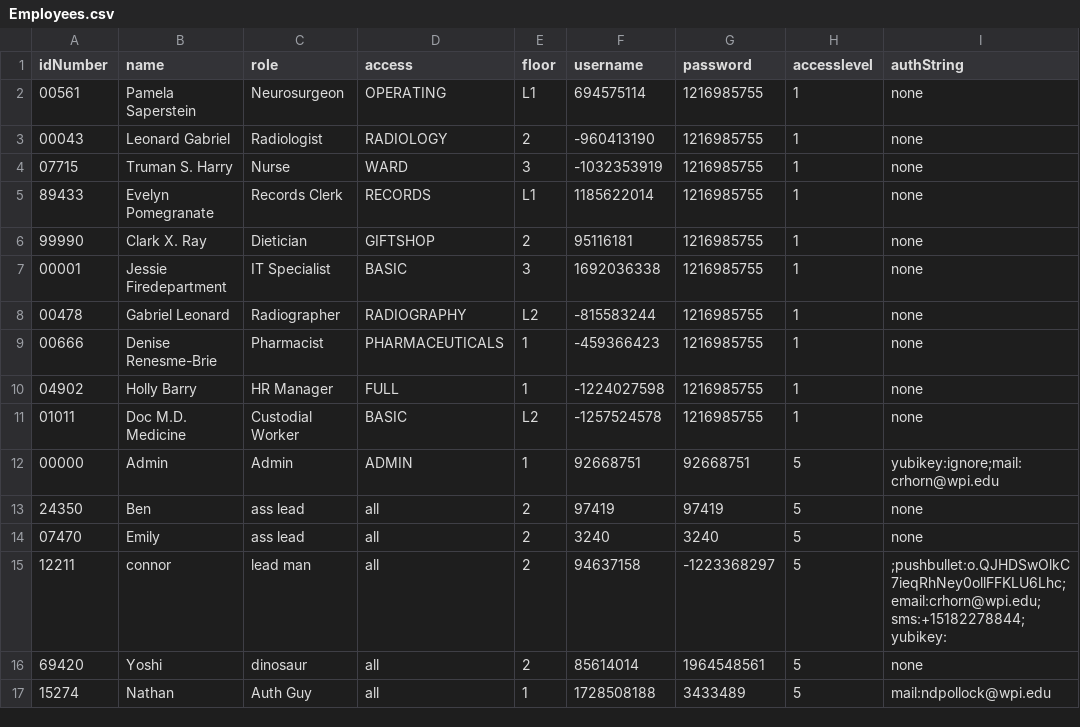
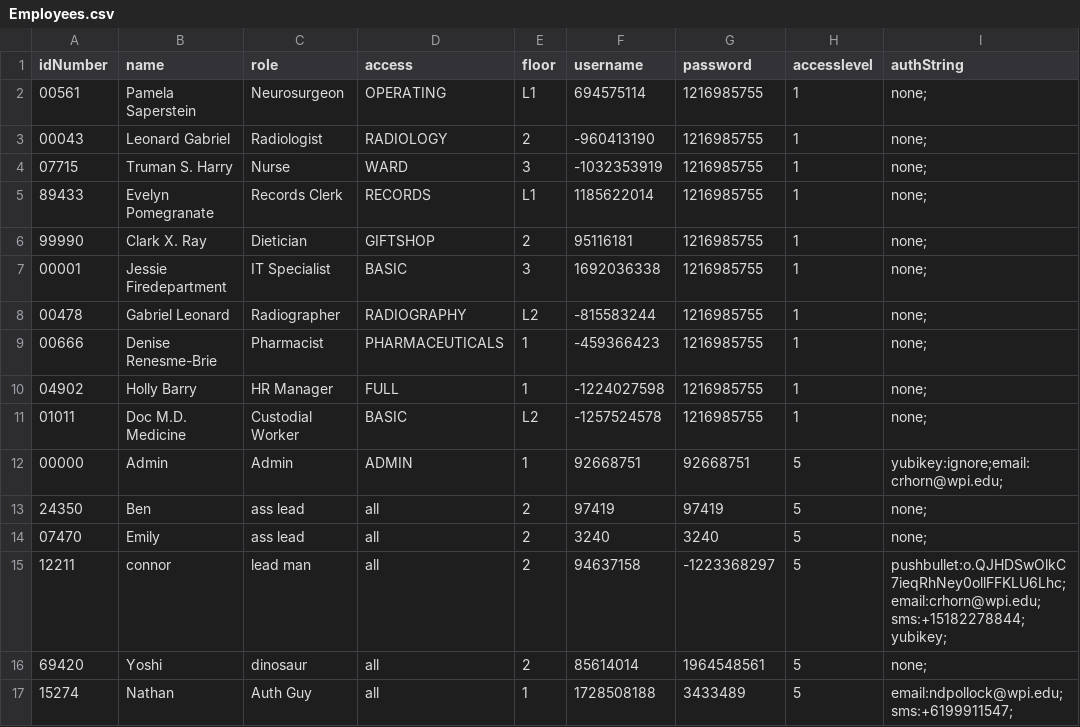
Before and after one commit to CS3733-D22-Team-Y/application, a CSV file: Employees.csv, drawn as a sheet.

```diff
--- a/Employees.csv
+++ b/Employees.csv
@@ -1,17 +1,17 @@
 idNumber,name,role,access,floor,username,password,accesslevel,authString
-00561,Pamela Saperstein,Neurosurgeon,OPERATING,L1,694575114,1216985755,1,none
-00043,Leonard Gabriel,Radiologist,RADIOLOGY,2,-960413190,1216985755,1,none
-07715,Truman S. Harry,Nurse,WARD,3,-1032353919,1216985755,1,none
-89433,Evelyn Pomegranate,Records Clerk,RECORDS,L1,1185622014,1216985755,1,none
-99990,Clark X. Ray,Dietician,GIFTSHOP,2,95116181,1216985755,1,none
-00001,Jessie Firedepartment,IT Specialist,BASIC,3,1692036338,1216985755,1,none
-00478,Gabriel Leonard,Radiographer,RADIOGRAPHY,L2,-815583244,1216985755,1,none
-00666,Denise Renesme-Brie,Pharmacist,PHARMACEUTICALS,1,-459366423,1216985755,1,none
-04902,Holly Barry,HR Manager,FULL,1,-1224027598,1216985755,1,none
-01011,Doc M.D. Medicine,Custodial Worker,BASIC,L2,-1257524578,1216985755,1,none
-00000,Admin,Admin,ADMIN,1,92668751,92668751,5,yubikey:ignore;mail:crhorn@wpi.edu
-24350,Ben,ass lead,all,2,97419,97419,5,none
-07470,Emily,ass lead,all,2,3240,3240,5,none
-12211,connor,lead man,all,2,94637158,-1223368297,5,;pushbullet:o.QJHDSwOlkC7ieqRhNey0ollFFKLU6Lhc;email:crhorn@wpi.edu;sms:+15182278844;yubikey:
-69420,Yoshi,dinosaur,all,2,85614014,1964548561,5,none
-15274,Nathan,Auth Guy,all,1,1728508188,3433489,5,mail:ndpollock@wpi.edu
+00561,Pamela Saperstein,Neurosurgeon,OPERATING,L1,694575114,1216985755,1,none;
+00043,Leonard Gabriel,Radiologist,RADIOLOGY,2,-960413190,1216985755,1,none;
+07715,Truman S. Harry,Nurse,WARD,3,-1032353919,1216985755,1,none;
+89433,Evelyn Pomegranate,Records Clerk,RECORDS,L1,1185622014,1216985755,1,none;
+99990,Clark X. Ray,Dietician,GIFTSHOP,2,95116181,1216985755,1,none;
+00001,Jessie Firedepartment,IT Specialist,BASIC,3,1692036338,1216985755,1,none;
+00478,Gabriel Leonard,Radiographer,RADIOGRAPHY,L2,-815583244,1216985755,1,none;
+00666,Denise Renesme-Brie,Pharmacist,PHARMACEUTICALS,1,-459366423,1216985755,1,none;
+04902,Holly Barry,HR Manager,FULL,1,-1224027598,1216985755,1,none;
+01011,Doc M.D. Medicine,Custodial Worker,BASIC,L2,-1257524578,1216985755,1,none;
+00000,Admin,Admin,ADMIN,1,92668751,92668751,5,yubikey:ignore;email:crhorn@wpi.edu;
+24350,Ben,ass lead,all,2,97419,97419,5,none;
+07470,Emily,ass lead,all,2,3240,3240,5,none;
+12211,connor,lead man,all,2,94637158,-1223368297,5,pushbullet:o.QJHDSwOlkC7ieqRhNey0ollFFKLU6Lhc;email:crhorn@wpi.edu;sms:+15182278844;yubikey;
+69420,Yoshi,dinosaur,all,2,85614014,1964548561,5,none;
+15274,Nathan,Auth Guy,all,1,1728508188,3433489,5,email:ndpollock@wpi.edu;sms:+6199911547;
```
Also changed, not shown: 1 other file.
